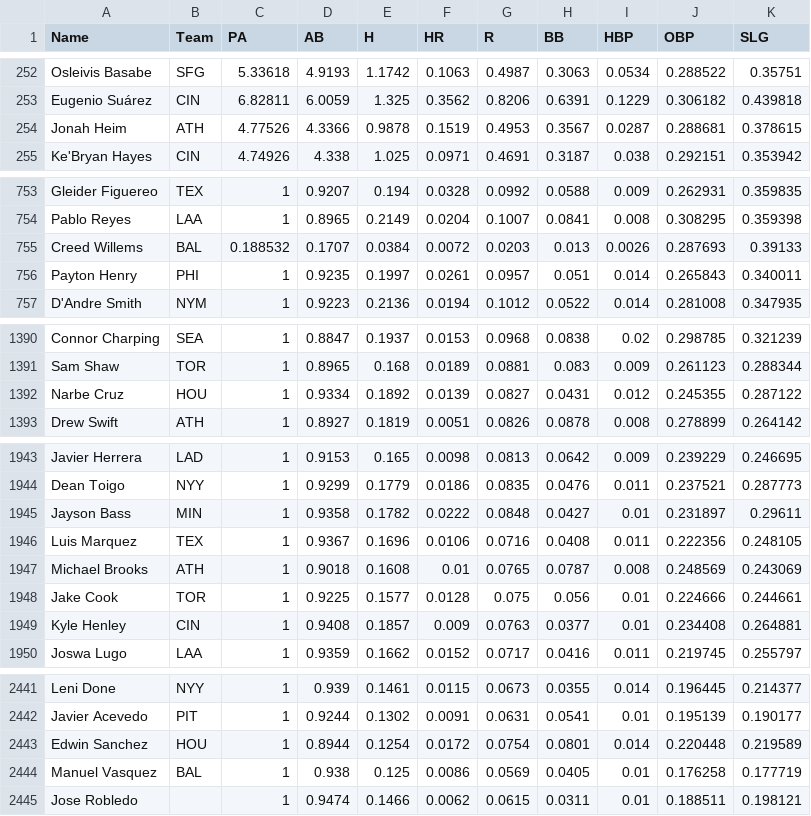
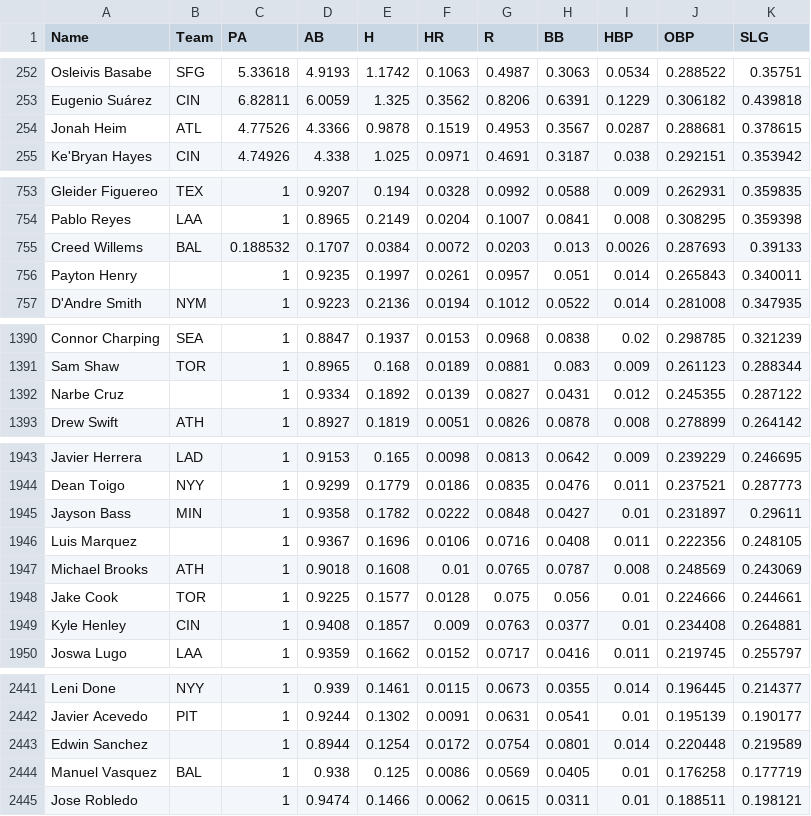
Before and after one commit to bkamisar/OttoneuAI, a CSV file: data/proj_hitting.csv, drawn as a sheet; only a part is shown, gaps mark what is left out; the diff covers the shown part only.

Commit message:
Auto-update hitting projections 2026-10-14

```diff
--- a/data/proj_hitting.csv
+++ b/data/proj_hitting.csv
@@ -253,3 +253,3 @@ Osleivis Basabe,SFG,5.33618,4.9193,1.1742,0.1063,0.4987,0.3063,0.0534,0.288522,0
 Eugenio Suárez,CIN,6.82811,6.0059,1.325,0.3562,0.8206,0.6391,0.1229,0.306182,0.439818
-Jonah Heim,ATH,4.77526,4.3366,0.9878,0.1519,0.4953,0.3567,0.0287,0.288681,0.378615
+Jonah Heim,ATL,4.77526,4.3366,0.9878,0.1519,0.4953,0.3567,0.0287,0.288681,0.378615
 Ke'Bryan Hayes,CIN,4.74926,4.338,1.025,0.0971,0.4691,0.3187,0.038,0.292151,0.353942
@@ -755,3 +755,3 @@ Pablo Reyes,LAA,1,0.8965,0.2149,0.0204,0.1007,0.0841,0.008,0.308295,0.359398
 Creed Willems,BAL,0.188532,0.1707,0.0384,0.0072,0.0203,0.013,0.0026,0.287693,0.39133
-Payton Henry,PHI,1,0.9235,0.1997,0.0261,0.0957,0.051,0.014,0.265843,0.340011
+Payton Henry,,1,0.9235,0.1997,0.0261,0.0957,0.051,0.014,0.265843,0.340011
 D'Andre Smith,NYM,1,0.9223,0.2136,0.0194,0.1012,0.0522,0.014,0.281008,0.347935
@@ -1391,3 +1391,3 @@ Connor Charping,SEA,1,0.8847,0.1937,0.0153,0.0968,0.0838,0.02,0.298785,0.321239
 Sam Shaw,TOR,1,0.8965,0.168,0.0189,0.0881,0.083,0.009,0.261123,0.288344
-Narbe Cruz,HOU,1,0.9334,0.1892,0.0139,0.0827,0.0431,0.012,0.245355,0.287122
+Narbe Cruz,,1,0.9334,0.1892,0.0139,0.0827,0.0431,0.012,0.245355,0.287122
 Drew Swift,ATH,1,0.8927,0.1819,0.0051,0.0826,0.0878,0.008,0.278899,0.264142
@@ -1945,3 +1945,3 @@ Dean Toigo,NYY,1,0.9299,0.1779,0.0186,0.0835,0.0476,0.011,0.237521,0.287773
 Jayson Bass,MIN,1,0.9358,0.1782,0.0222,0.0848,0.0427,0.01,0.231897,0.29611
-Luis Marquez,TEX,1,0.9367,0.1696,0.0106,0.0716,0.0408,0.011,0.222356,0.248105
+Luis Marquez,,1,0.9367,0.1696,0.0106,0.0716,0.0408,0.011,0.222356,0.248105
 Michael Brooks,ATH,1,0.9018,0.1608,0.01,0.0765,0.0787,0.008,0.248569,0.243069
@@ -2442,3 +2442,3 @@ Leni Done,NYY,1,0.939,0.1461,0.0115,0.0673,0.0355,0.014,0.196445,0.214377
 Javier Acevedo,PIT,1,0.9244,0.1302,0.0091,0.0631,0.0541,0.01,0.195139,0.190177
-Edwin Sanchez,HOU,1,0.8944,0.1254,0.0172,0.0754,0.0801,0.014,0.220448,0.219589
+Edwin Sanchez,,1,0.8944,0.1254,0.0172,0.0754,0.0801,0.014,0.220448,0.219589
 Manuel Vasquez,BAL,1,0.938,0.125,0.0086,0.0569,0.0405,0.01,0.176258,0.177719
```
Also changed, not shown: 1 edited cell elsewhere in this file.
